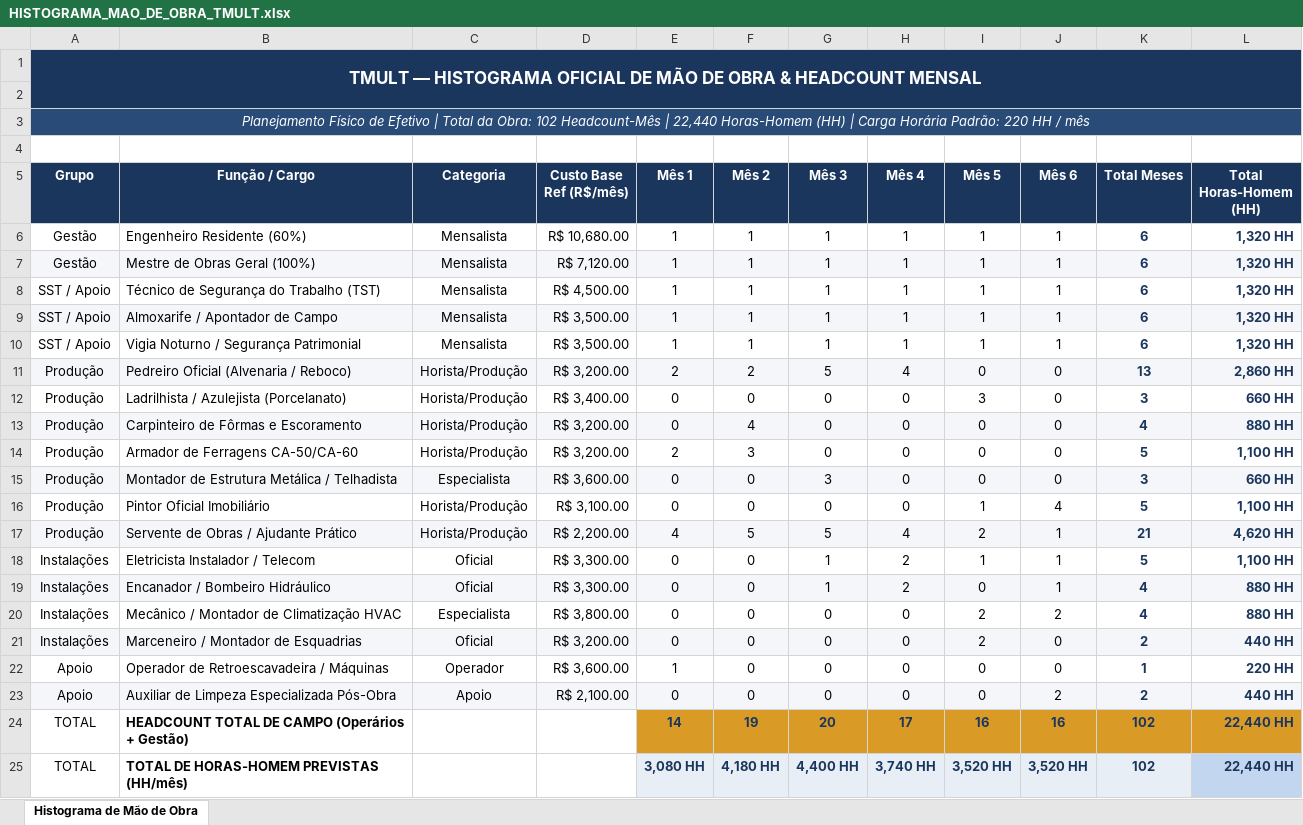
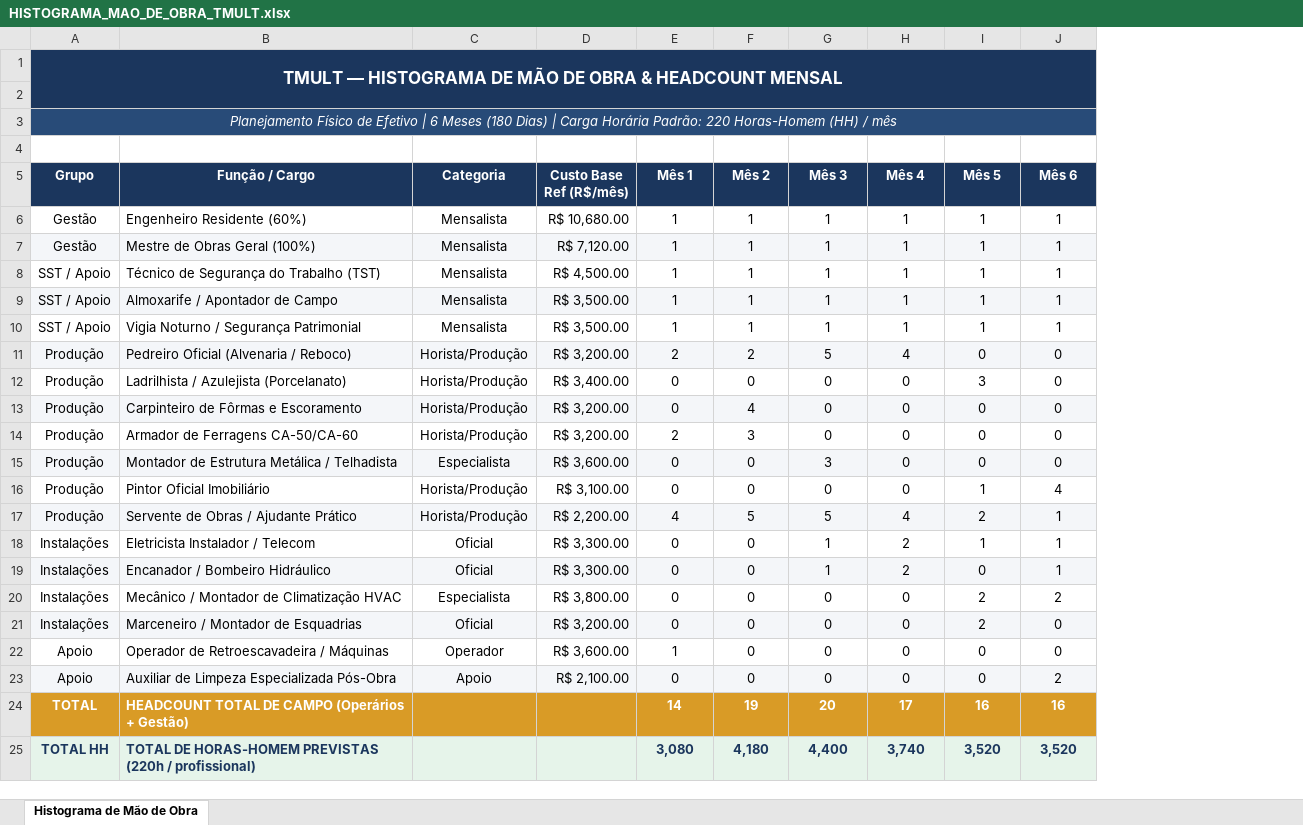
Before and after one commit to alexandrek79ub/Sistema_Gestao_Obras, an Excel workbook: projetos/OBRA_TMULT/06_SST_E_RH/HISTOGRAMA_MAO_DE_OBRA_TMULT.xlsx, sheet Histograma de Mão de Obra, drawn as a sheet; values as stored, in another font and other column widths than the file's, no borders; removed rows and columns are numbered as before the commit, all else as after; the diff names each change by its address in the sheet, - before the commit and + after, or states it on an @@ line.

```diff
--- a/projetos/OBRA_TMULT/06_SST_E_RH/HISTOGRAMA_MAO_DE_OBRA_TMULT.xlsx (sheet Histograma de Mão de Obra)
+++ b/projetos/OBRA_TMULT/06_SST_E_RH/HISTOGRAMA_MAO_DE_OBRA_TMULT.xlsx (sheet Histograma de Mão de Obra)
-column K (Total Meses), rows 6-24: 6 | 6 | 6 | 6 | 6 | 13 | 3 | 4 | 5 | 3 | 5 | 21 | 5 | 4 | 4 | 2 | 1 | 2 | 102
-column L (Total Horas-Homem (HH)), rows 6-24: 1,320 HH | 1,320 HH | 1,320 HH | 1,320 HH | 1,320 HH | 2,860 HH | 660 HH | 880 HH | 1,100 HH | 660 HH | 1,100 HH | 4,620 HH | 1,100 HH | 880 HH | 880 HH | 440 HH | 220 HH | 440 HH | 22,440 HH
-A1 (Grupo): …— HISTOGRAMA OFICIAL DE MÃO…
+A1 (Grupo): …— HISTOGRAMA DE MÃO…
-A3 (Grupo): …Efetivo | Total da Obra: 102 Headcount-Mês | 22,440 Horas-Homem (HH) | Carga Horária Padrão: 220 HH / mês
+A3 (Grupo): …Efetivo | 6 Meses (180 Dias) | Carga Horária Padrão: 220 Horas-Homem (HH) / mês
-A24:D24 fill: none
+A24:D24 fill: #D99B26
-A24:B24 text colour: black
+A24:B24 text colour: #FFFFFF
-A24 bold: off
+A24 bold: on
-E24:J24 text colour: #1B365D
+E24:J24 text colour: #FFFFFF
-row 25: TOTAL | TOTAL DE HORAS-HOMEM PREVISTAS (HH/mês) |  |  | 3,080 HH | 4,180 HH | 4,400 HH | 3,740 HH | 3,520 HH | 3,520 HH | 102 | 22,440 HH
+row 25: TOTAL HH | TOTAL DE HORAS-HOMEM PREVISTAS (220h / profissional) |  |  | 3,080 | 4,180 | 4,400 | 3,740 | 3,520 | 3,520
```
Also changed, not shown: projetos/OBRA_TMULT/02_ORCAMENTO_BASE_E_CONTRATOS/CURVA_ABC_SERVICOS_E_INSUMOS_TMULT.xlsx, projetos/OBRA_TMULT/03_PLANEJAMENTO_E_CRONOGRAMA/CRONOGRAMA_FISICO_FINANCEIRO_TMULT.xlsx, 31 other files.
